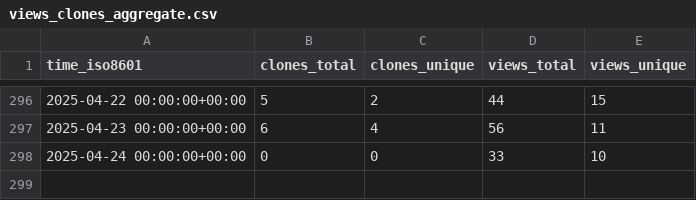
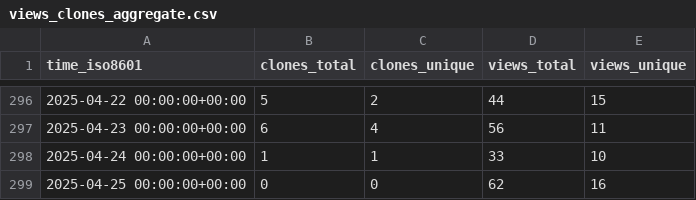
Before and after one commit to peff74/ESP_AHT20_BMP280, a CSV file: peff74/ESP_AHT20_BMP280/ghrs-data/views_clones_aggregate.csv, drawn as a sheet; only a part is shown, gaps mark what is left out.

```diff
--- a/peff74/ESP_AHT20_BMP280/ghrs-data/views_clones_aggregate.csv
+++ b/peff74/ESP_AHT20_BMP280/ghrs-data/views_clones_aggregate.csv
@@ -297,2 +297,3 @@ time_iso8601,clones_total,clones_unique,views_total,views_unique
 2025-04-23 00:00:00+00:00,6,4,56,11
-2025-04-24 00:00:00+00:00,0,0,33,10
+2025-04-24 00:00:00+00:00,1,1,33,10
+2025-04-25 00:00:00+00:00,0,0,62,16
```
Also changed, not shown: 1 other file.
